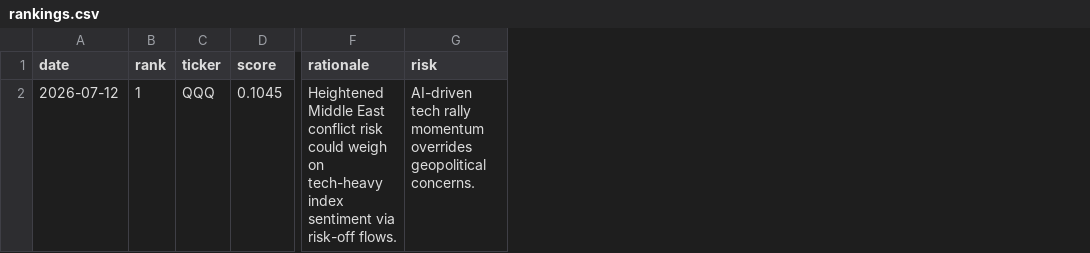
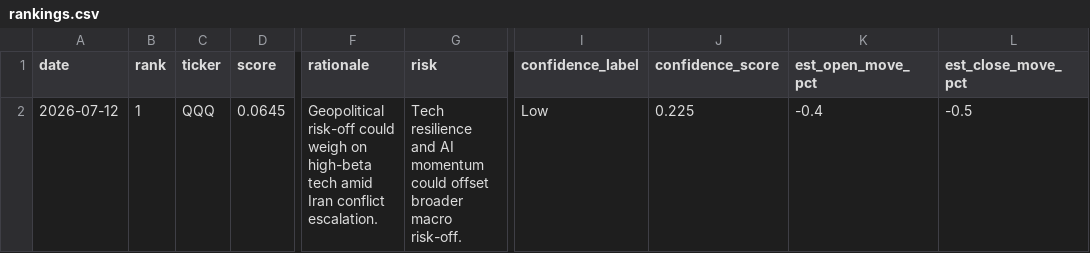
Before and after one commit to trade-ai-algo/stock-ranker, a CSV file: data/rankings.csv, drawn as a sheet; only a part is shown, gaps mark what is left out; the diff names each change by its address in the sheet, - before the commit and + after, or states it on an @@ line.

Commit message:
Add confidence ratings + open/close move estimates, run at 9AM Berlin
- LLM now also outputs confidence and speculative est_open/close_move_pct
  per ticker, fused (informational only, never ranks) into a Low/Medium/High
  confidence badge on the dashboard.
- Fix LLM occasionally returning bare tickers (e.g. TTE) instead of exact
  universe strings (TTE.PA), which silently dropped valid candidates.
- Lower the pick threshold via new ranking.min_score (0.05) so more than
  one suggestion can surface when several clear the bar.
- Move morning schedule to 07:00 UTC (9AM Berlin summer) per request.

```diff
--- a/data/rankings.csv
+++ b/data/rankings.csv
+column I (confidence_label), row 2: Low
+column J (confidence_score), row 2: 0.225
+column K (est_open_move_pct), row 2: -0.4
+column L (est_close_move_pct), row 2: -0.5
-D2 (score): 0.1045
+D2 (score): 0.0645
-F2 (rationale): Heightened Middle East conflict risk could weigh on tech-heavy index sentiment via risk-off flows.
+F2 (rationale): Geopolitical risk-off could weigh on high-beta tech amid Iran conflict escalation.
-G2 (risk): AI-driven tech rally momentum overrides geopolitical concerns.
+G2 (risk): Tech resilience and AI momentum could offset broader macro risk-off.
```
Also changed, not shown: 8 other files.
